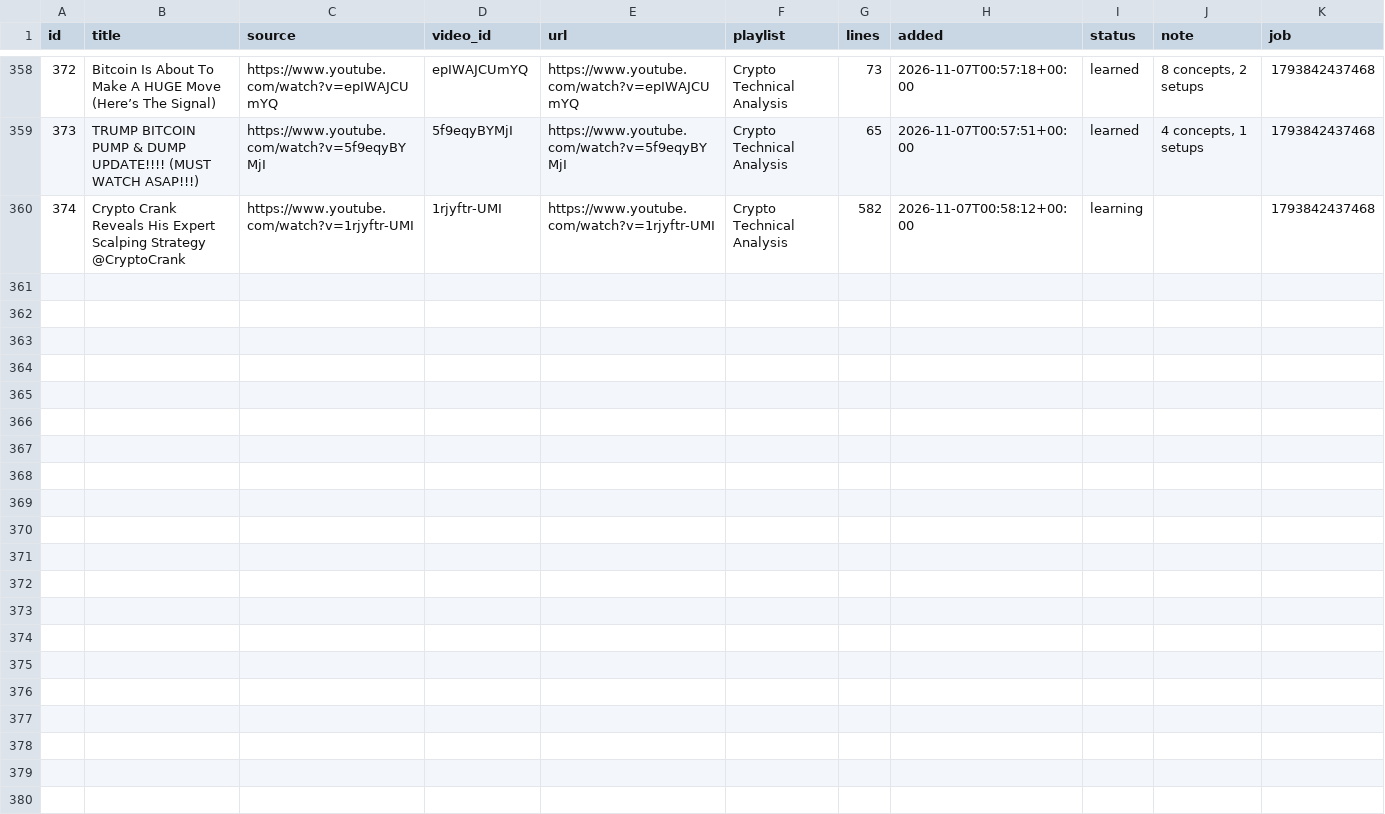
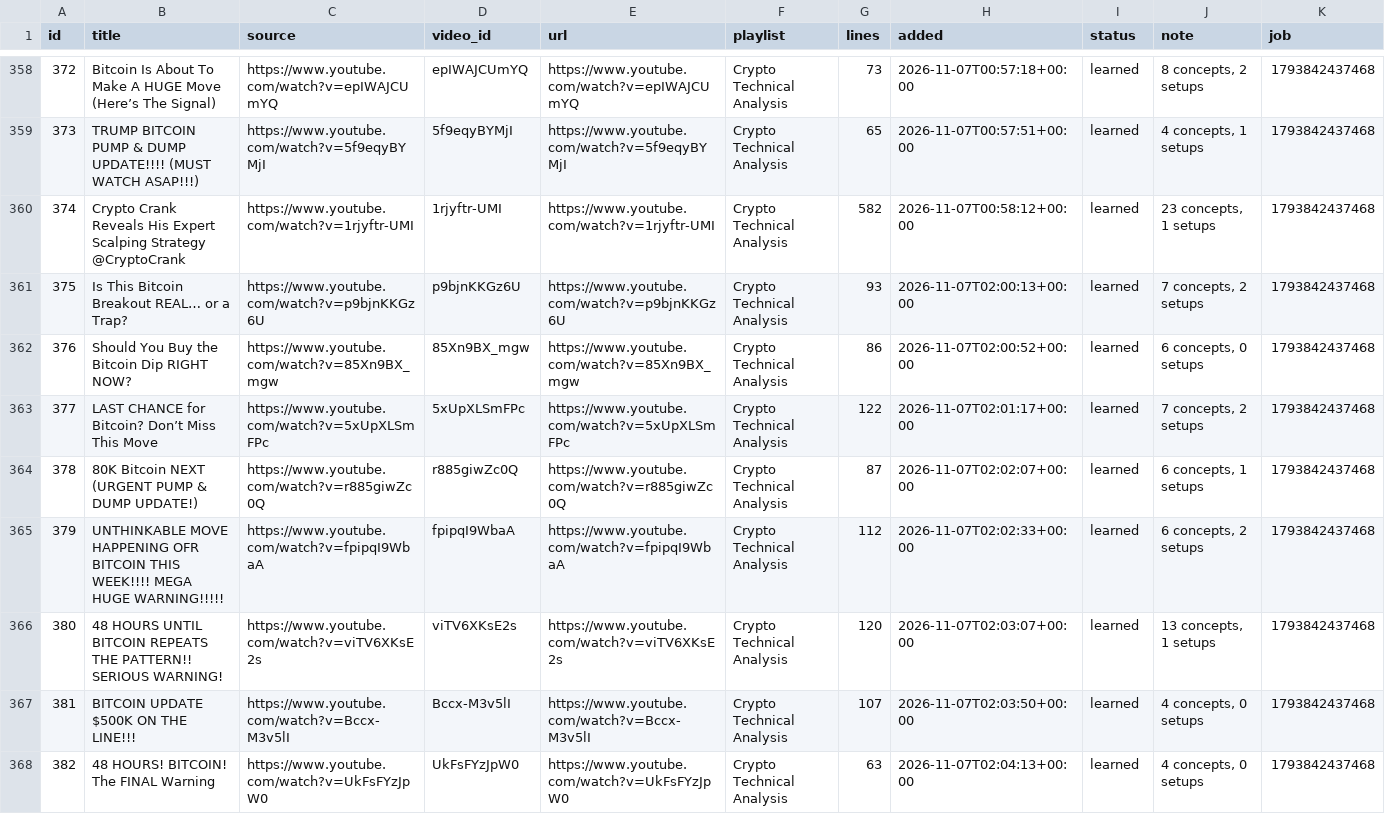
Before and after one commit to ethangoebel1499-jpg/Claude, a CSV file: apprentice/lessons.csv, drawn as a sheet; only a part is shown, gaps mark what is left out; the diff covers the shown part only.

```diff
--- a/apprentice/lessons.csv
+++ b/apprentice/lessons.csv
@@ -359,2 +359,10 @@ id,title,source,video_id,url,playlist,lines,added,status,note,job
 373,TRUMP BITCOIN PUMP & DUMP UPDATE!!!! (MUST WATCH ASAP!!!),https://www.youtube.com/watch?v=5f9eqyBYMjI,5f9eqyBYMjI,https://www.youtube.com/watch?v=5f9eqyBYMjI,Crypto Technical Analysis,65,2026-11-07T00:57:51+00:00,learned,"4 concepts, 1 setups",1793842437468
-374,Crypto Crank Reveals His Expert Scalping Strategy @CryptoCrank,https://www.youtube.com/watch?v=1rjyftr-UMI,1rjyftr-UMI,https://www.youtube.com/watch?v=1rjyftr-UMI,Crypto Technical Analysis,582,2026-11-07T00:58:12+00:00,learning,,1793842437468
+374,Crypto Crank Reveals His Expert Scalping Strategy @CryptoCrank,https://www.youtube.com/watch?v=1rjyftr-UMI,1rjyftr-UMI,https://www.youtube.com/watch?v=1rjyftr-UMI,Crypto Technical Analysis,582,2026-11-07T00:58:12+00:00,learned,"23 concepts, 1 setups",1793842437468
+375,Is This Bitcoin Breakout REAL… or a Trap?,https://www.youtube.com/watch?v=p9bjnKKGz6U,p9bjnKKGz6U,https://www.youtube.com/watch?v=p9bjnKKGz6U,Crypto Technical Analysis,93,2026-11-07T02:00:13+00:00,learned,"7 concepts, 2 setups",1793842437468
+376,Should You Buy the Bitcoin Dip RIGHT NOW?,https://www.youtube.com/watch?v=85Xn9BX_mgw,85Xn9BX_mgw,https://www.youtube.com/watch?v=85Xn9BX_mgw,Crypto Technical Analysis,86,2026-11-07T02:00:52+00:00,learned,"6 concepts, 0 setups",1793842437468
+377,LAST CHANCE for Bitcoin?  Don’t Miss This Move,https://www.youtube.com/watch?v=5xUpXLSmFPc,5xUpXLSmFPc,https://www.youtube.com/watch?v=5xUpXLSmFPc,Crypto Technical Analysis,122,2026-11-07T02:01:17+00:00,learned,"7 concepts, 2 setups",1793842437468
+378,80K Bitcoin NEXT (URGENT PUMP & DUMP UPDATE!),https://www.youtube.com/watch?v=r885giwZc0Q,r885giwZc0Q,https://www.youtube.com/watch?v=r885giwZc0Q,Crypto Technical Analysis,87,2026-11-07T02:02:07+00:00,learned,"6 concepts, 1 setups",1793842437468
+379,UNTHINKABLE MOVE HAPPENING OFR BITCOIN THIS WEEK!!!! MEGA HUGE WARNING!!!!!,https://www.youtube.com/watch?v=fpipqI9WbaA,fpipqI9WbaA,https://www.youtube.com/watch?v=fpipqI9WbaA,Crypto Technical Analysis,112,2026-11-07T02:02:33+00:00,learned,"6 concepts, 2 setups",1793842437468
+380,48 HOURS UNTIL BITCOIN REPEATS THE PATTERN!! SERIOUS WARNING!,https://www.youtube.com/watch?v=viTV6XKsE2s,viTV6XKsE2s,https://www.youtube.com/watch?v=viTV6XKsE2s,Crypto Technical Analysis,120,2026-11-07T02:03:07+00:00,learned,"13 concepts, 1 setups",1793842437468
+381,BITCOIN UPDATE $500K ON THE LINE!!!,https://www.youtube.com/watch?v=Bccx-M3v5lI,Bccx-M3v5lI,https://www.youtube.com/watch?v=Bccx-M3v5lI,Crypto Technical Analysis,107,2026-11-07T02:03:50+00:00,learned,"4 concepts, 0 setups",1793842437468
+382,48 HOURS! BITCOIN! The FINAL Warning,https://www.youtube.com/watch?v=UkFsFYzJpW0,UkFsFYzJpW0,https://www.youtube.com/watch?v=UkFsFYzJpW0,Crypto Technical Analysis,63,2026-11-07T02:04:13+00:00,learned,"4 concepts, 0 setups",1793842437468
```
Also changed, not shown: 8 added rows elsewhere in this file, paper_trades/equity.csv, 5 other files.
